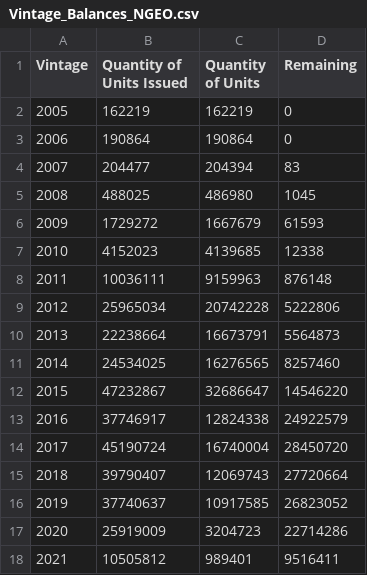
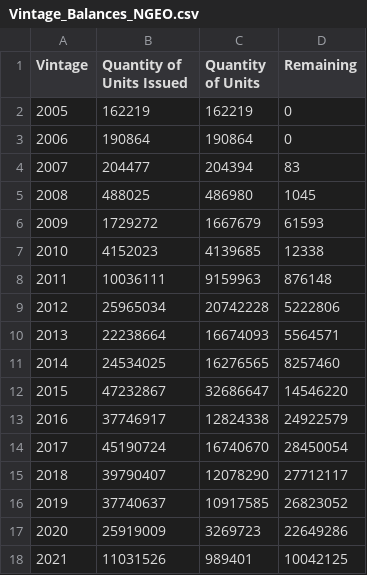
Before and after one commit to SamCurtis111/Voila_Testing, a CSV file: data/Vintage_Balances_NGEO.csv, drawn as a sheet.

```diff
--- a/data/Vintage_Balances_NGEO.csv
+++ b/data/Vintage_Balances_NGEO.csv
@@ -9,3 +9,3 @@ Vintage,Quantity of Units Issued,Quantity of Units,Remaining
 2012,25965034,20742228,5222806
-2013,22238664,16673791,5564873
+2013,22238664,16674093,5564571
 2014,24534025,16276565,8257460
@@ -13,6 +13,6 @@ Vintage,Quantity of Units Issued,Quantity of Units,Remaining
 2016,37746917,12824338,24922579
-2017,45190724,16740004,28450720
-2018,39790407,12069743,27720664
+2017,45190724,16740670,28450054
+2018,39790407,12078290,27712117
 2019,37740637,10917585,26823052
-2020,25919009,3204723,22714286
-2021,10505812,989401,9516411
+2020,25919009,3269723,22649286
+2021,11031526,989401,10042125
```
Also changed, not shown: data/LDC_Project_Balances.csv, data/LDC_Projects.csv, 9 other files.
